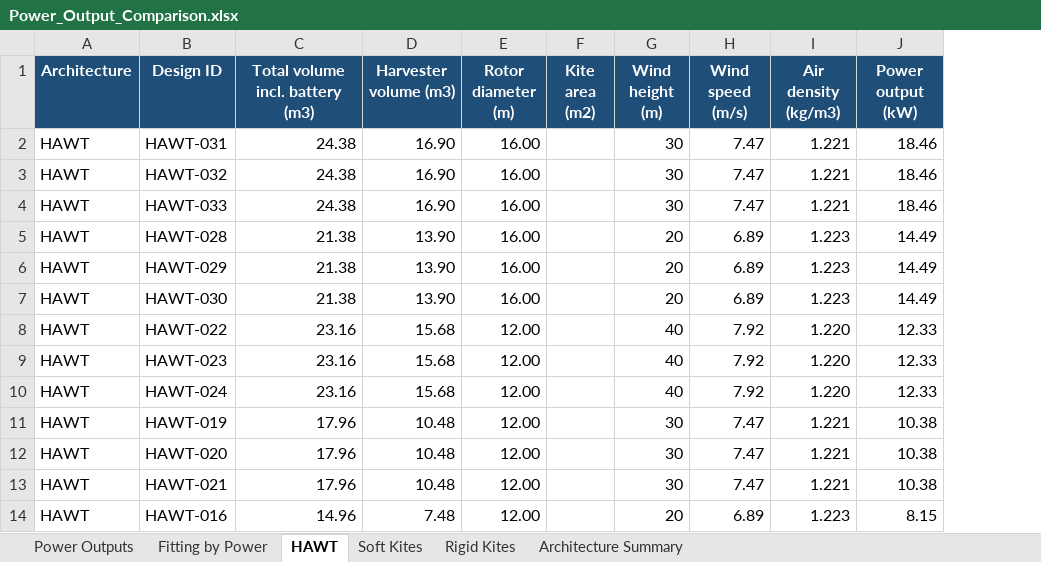
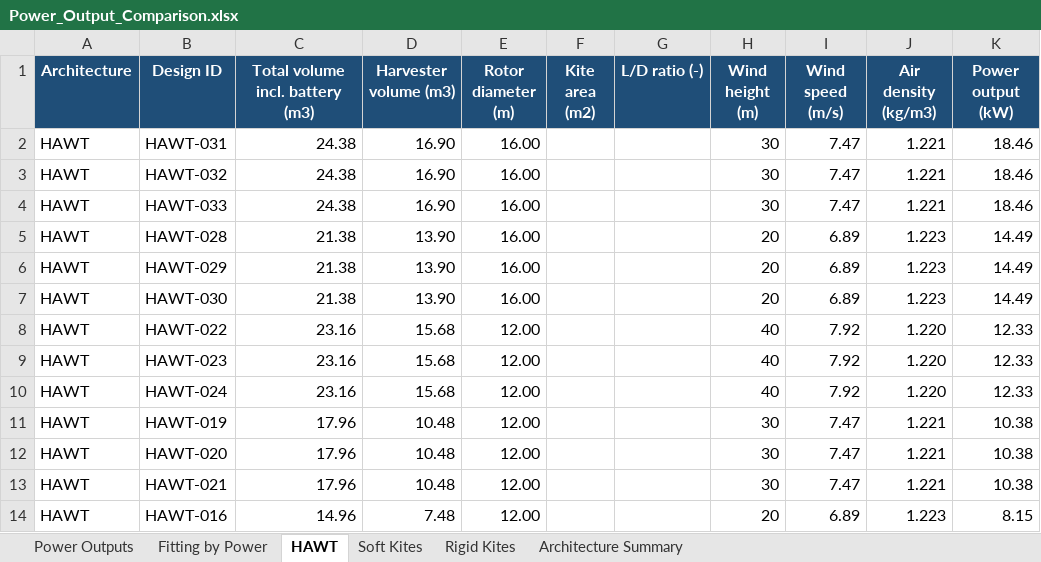
Before and after one commit to BenDerks/DSE-Project-Group-2-Wind-energy-harvester, an Excel workbook: preliminary design options/Power_Output_Comparison.xlsx, sheet HAWT, drawn as a sheet; only a part is shown; values as stored, in another font and other column widths than the file's, no borders; conditional formats not drawn; the diff names each change by its address in the sheet, - before the commit and + after, or states it on an @@ line.

```diff
--- a/preliminary design options/Power_Output_Comparison.xlsx (sheet HAWT)
+++ b/preliminary design options/Power_Output_Comparison.xlsx (sheet HAWT)
+column G (L/D ratio (-)), empty
```
Also changed, not shown: sheet Soft Kites, sheet Rigid Kites, sheet Fitting by Power, sheet Power Outputs, 1 other file.
